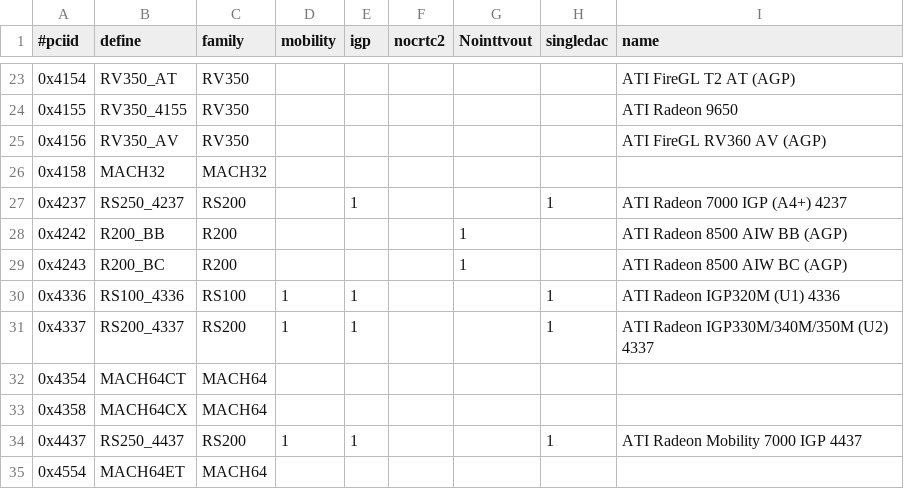
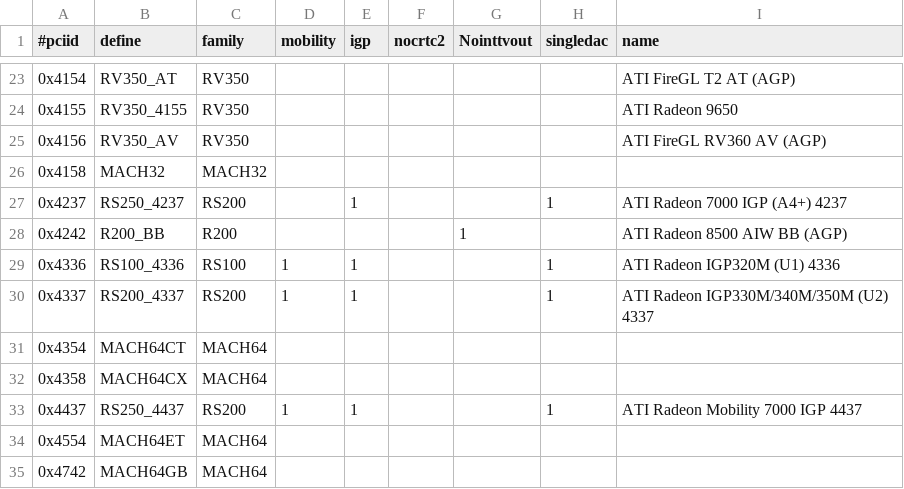
Before and after one commit to RAOF/xf86-video-ati, a CSV file: src/pcidb/ati_pciids.csv, drawn as a sheet; only a part is shown, gaps mark what is left out; the shorter side is filled out with more unchanged rows; the diff names each change by its address in the sheet, - before the commit and + after, or states it on an @@ line.

Commit message:
radeon: remove device 0x4243
0x4243 is a PCI bridge, not a gpu.

See:
https://bugs.freedesktop.org/show_bug.cgi?id=33815

Signed-off-by: Alex Deucher <alexdeucher@gmail.com>

```diff
--- a/src/pcidb/ati_pciids.csv
+++ b/src/pcidb/ati_pciids.csv
-row 29: 0x4243 | R200_BC | R200 |  |  |  | 1 |  | ATI Radeon 8500 AIW BC (AGP)
```
Also changed, not shown: 5 other files.
